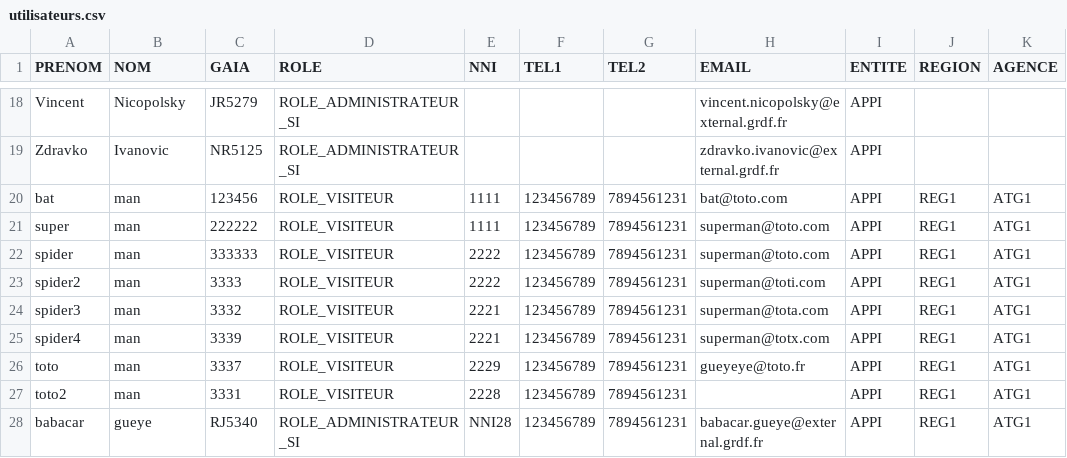
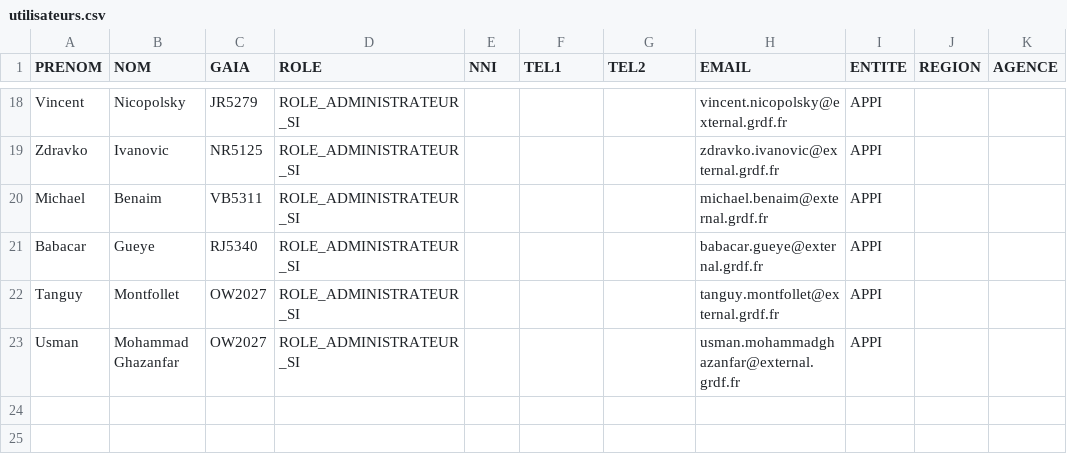
Before and after one commit to gueyebabacar/gdi-portal-back, a CSV file: app/Resources/csv/utilisateurs.csv, drawn as a sheet; only a part is shown, gaps mark what is left out.

Commit message:
Added users to csv

```diff
--- a/app/Resources/csv/utilisateurs.csv
+++ b/app/Resources/csv/utilisateurs.csv
@@ -19,10 +19,5 @@ Vincent;Nicopolsky;JR5279;ROLE_ADMINISTRATEUR_SI;;;;vincent.nicopolsky@external.
 Zdravko;Ivanovic;NR5125;ROLE_ADMINISTRATEUR_SI;;;;zdravko.ivanovic@external.grdf.fr;APPI;;
-bat;man;123456;ROLE_VISITEUR;1111;123456789;7894561231;bat@toto.com;APPI;REG1;ATG1
-super;man;222222;ROLE_VISITEUR;1111;123456789;7894561231;superman@toto.com;APPI;REG1;ATG1
-spider;man;333333;ROLE_VISITEUR;2222;123456789;7894561231;superman@toto.com;APPI;REG1;ATG1
-spider2;man;3333;ROLE_VISITEUR;2222;123456789;7894561231;superman@toti.com;APPI;REG1;ATG1
-spider3;man;3332;ROLE_VISITEUR;2221;123456789;7894561231;superman@tota.com;APPI;REG1;ATG1
-spider4;man;3339;ROLE_VISITEUR;2221;123456789;7894561231;superman@totx.com;APPI;REG1;ATG1
-toto;man;3337;ROLE_VISITEUR;2229;123456789;7894561231;gueyeye@toto.fr;APPI;REG1;ATG1
-toto2;man;3331;ROLE_VISITEUR;2228;123456789;7894561231;;APPI;REG1;ATG1
-babacar;gueye;RJ5340;ROLE_ADMINISTRATEUR_SI;NNI28;123456789;7894561231;babacar.gueye@external.grdf.fr;APPI;REG1;ATG1
+Michael;Benaim;VB5311;ROLE_ADMINISTRATEUR_SI;;;;michael.benaim@external.grdf.fr;APPI;;
+Babacar;Gueye;RJ5340;ROLE_ADMINISTRATEUR_SI;;;;babacar.gueye@external.grdf.fr;APPI;;
+Tanguy;Montfollet;OW2027;ROLE_ADMINISTRATEUR_SI;;;;tanguy.montfollet@external.grdf.fr;APPI;;
+Usman;Mohammad Ghazanfar;OW2027;ROLE_ADMINISTRATEUR_SI;;;;usman.mohammadghazanfar@external.grdf.fr;APPI;;
```
